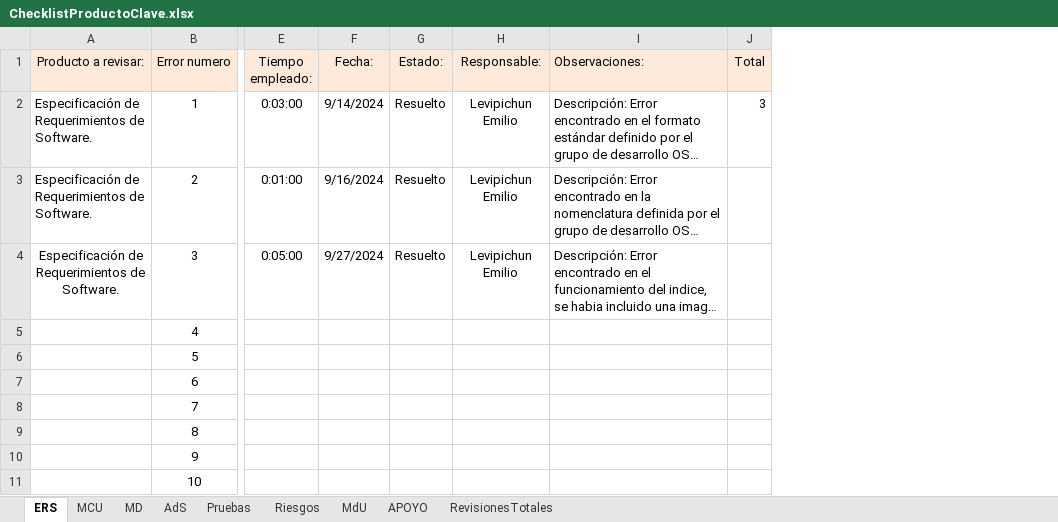
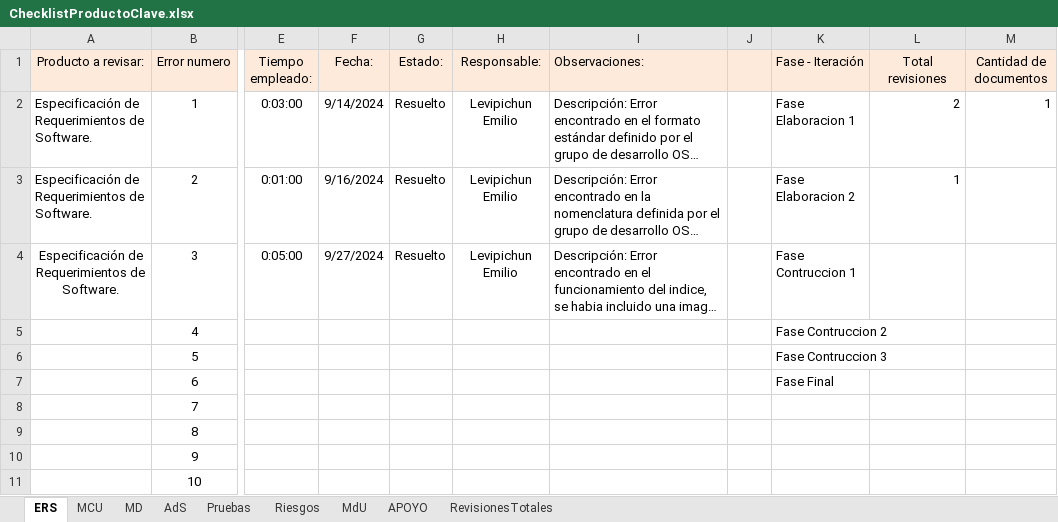
Before and after one commit to OSLOUARG24/Testify, an Excel workbook: Fases_de_desarrollo/02-Elaboracion/07- Gestion de Calidad/ChecklistProductoClave.xlsx, sheet ERS, drawn as a sheet; only a part is shown, gaps mark what is left out; long unchanged cells end in …; values as stored, in another font and other column widths than the file's, no borders; removed rows and columns are numbered as before the commit, all else as after; the diff names each change by its address in the sheet, - before the commit and + after, or states it on an @@ line.

Commit message:
Documentación - Actualización Gestión SQA
Se realiza la actualización del anexo CheckListProductoClave para las revisiones rutinarias por fase e iteración.

```diff
--- a/Fases_de_desarrollo/02-Elaboracion/07- Gestion de Calidad/ChecklistProductoClave.xlsx (sheet ERS)
+++ b/Fases_de_desarrollo/02-Elaboracion/07- Gestion de Calidad/ChecklistProductoClave.xlsx (sheet ERS)
-column J (Total), row 2: 3
+column J, empty
+column K (Fase - Iteración), rows 2-7: Fase Elaboracion 1 | Fase Elaboracion 2 | Fase Contruccion 1 | Fase Contruccion 2 | Fase Contruccion 3 | Fase Final
+column L (Total revisiones), rows 2-3: 2 | 1
+column M (Cantidad de documentos), row 2: 1
```
Also changed, not shown: sheet APOYO, sheet RevisionesTotales, sheet Riesgos, sheet MCU, sheet MD, sheet MdU, 2 more sheets, formulas that keep their value.
